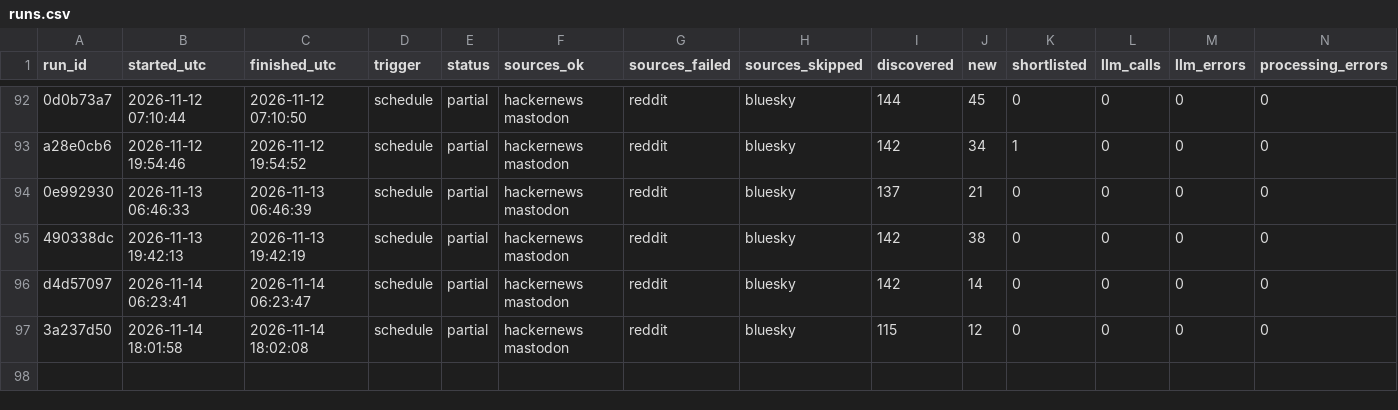
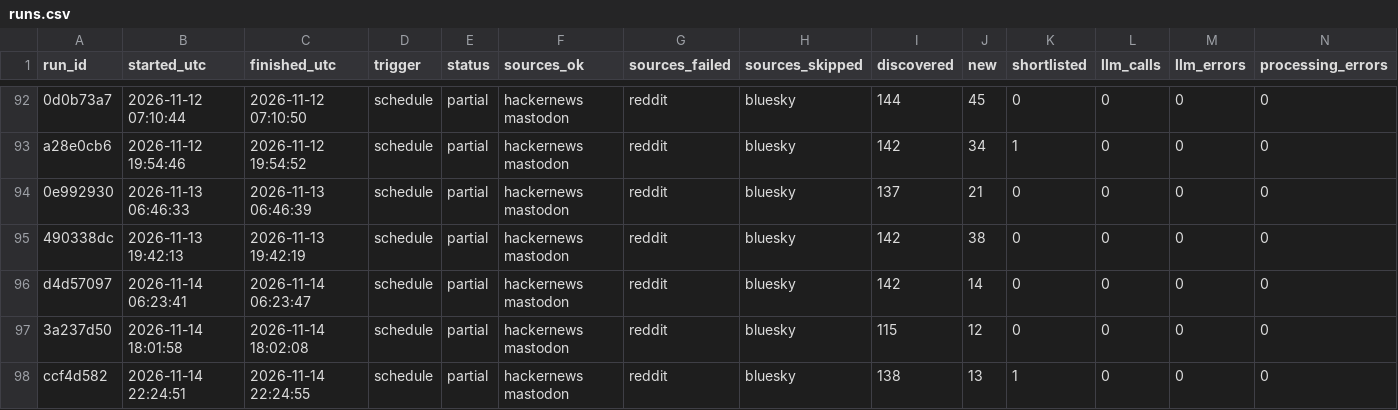
Before and after one commit to dannygrowthmarketing/ticmint-internet-listener, a CSV file: data/runs.csv, drawn as a sheet; only a part is shown, gaps mark what is left out; rows hold the shown columns only; the diff names each change by its address in the sheet, - before the commit and + after, or states it on an @@ line.

```diff
--- a/data/runs.csv
+++ b/data/runs.csv
+row 98: ccf4d582 | 2026-11-14 22:24:51 | 2026-11-14 22:24:55 | schedule | partial | hackernews mastodon | reddit | bluesky | 138 | 13 | 1 | 0 | 0 | 0
```
Also changed, not shown: 2 other files.
